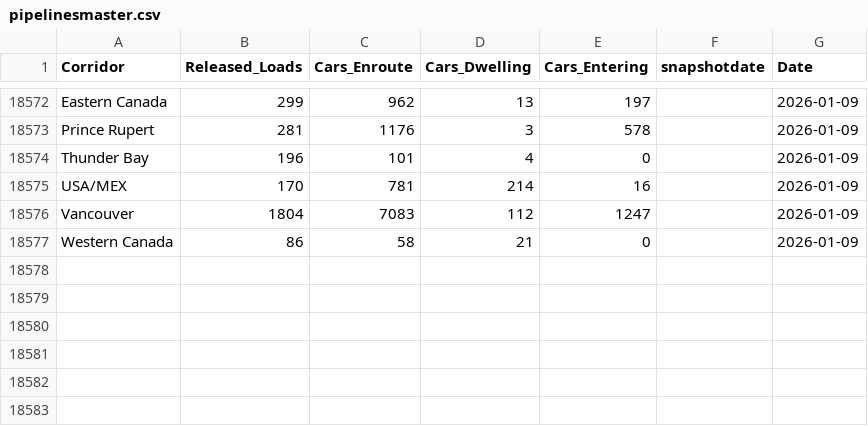
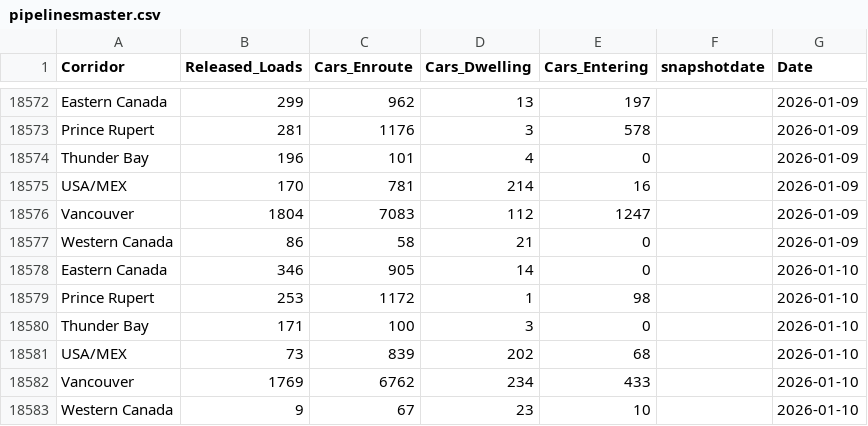
Before and after one commit to diss-git/Grain-Supply-Chain, a CSV file: pipelinesmaster.csv, drawn as a sheet; only a part is shown, gaps mark what is left out; the diff names each change by its address in the sheet, - before the commit and + after, or states it on an @@ line.

Commit message:
Added files

```diff
--- a/pipelinesmaster.csv
+++ b/pipelinesmaster.csv
+row 18578: Eastern Canada | 346 | 905 | 14 | 0 |  | 2026-01-10
+row 18579: Prince Rupert | 253 | 1172 | 1 | 98 |  | 2026-01-10
+row 18580: Thunder Bay | 171 | 100 | 3 | 0 |  | 2026-01-10
+row 18581: USA/MEX | 73 | 839 | 202 | 68 |  | 2026-01-10
+row 18582: Vancouver | 1769 | 6762 | 234 | 433 |  | 2026-01-10
+row 18583: Western Canada | 9 | 67 | 23 | 10 |  | 2026-01-10
```
